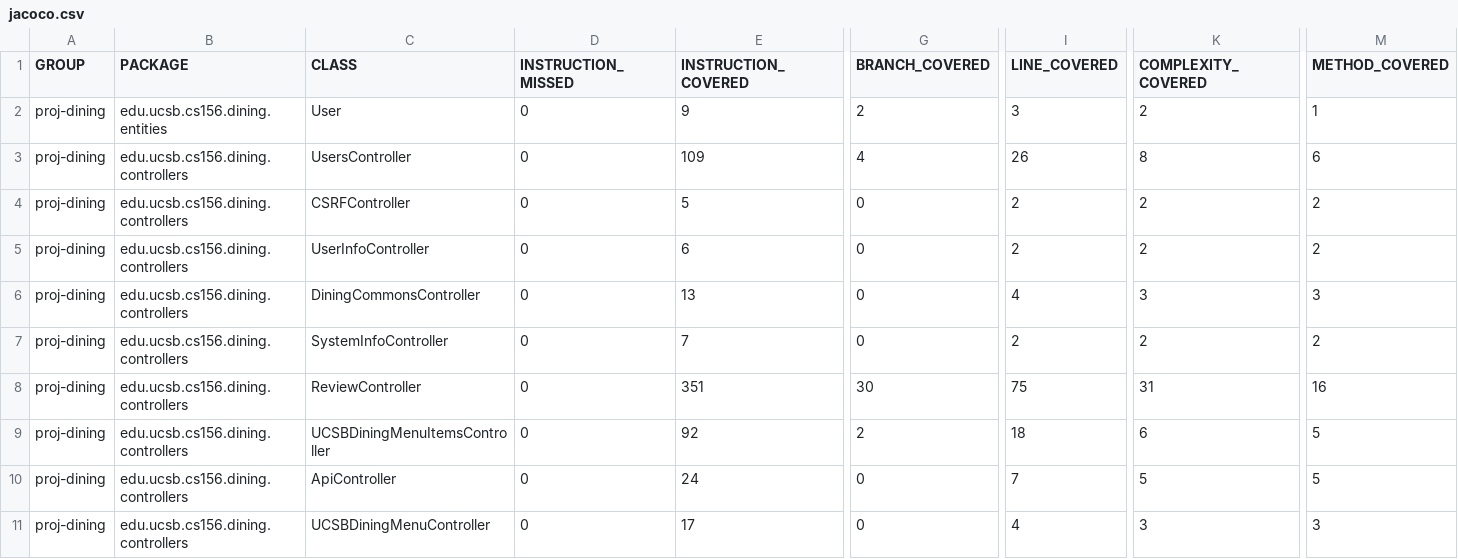
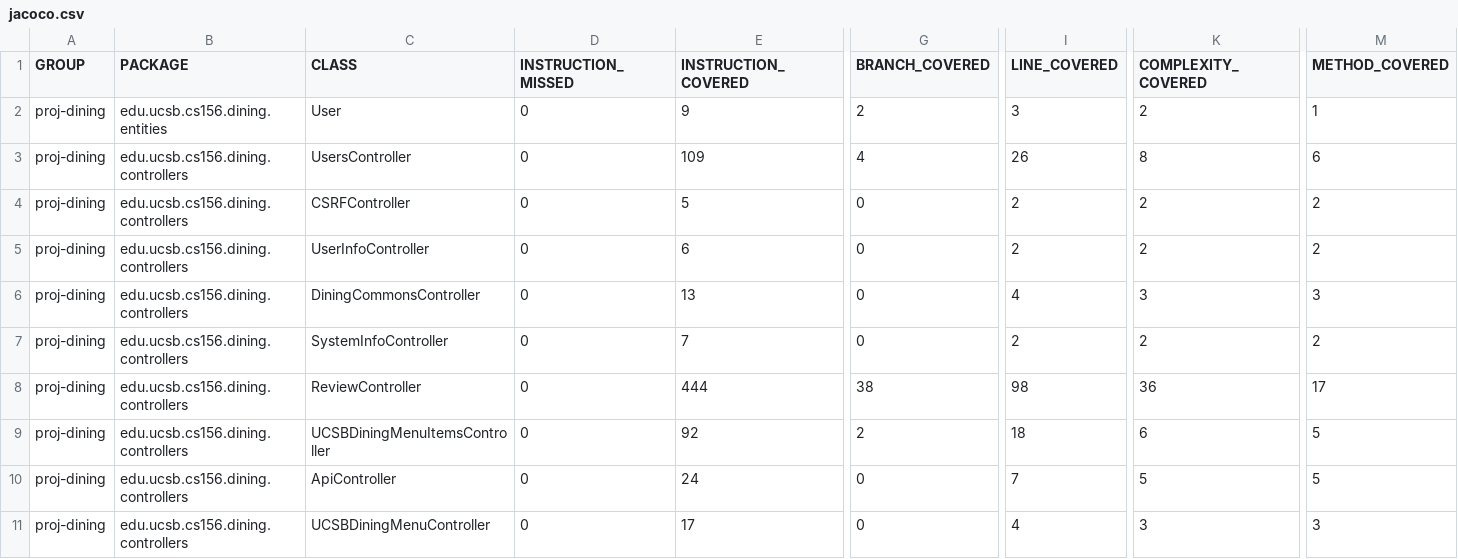
Before and after one commit to ucsb-cs156-s25/proj-dining-s25-06, a CSV file: jacoco/jacoco.csv, drawn as a sheet; only a part is shown, gaps mark what is left out; the diff names each change by its address in the sheet, - before the commit and + after, or states it on an @@ line.

```diff
--- a/jacoco/jacoco.csv
+++ b/jacoco/jacoco.csv
-E8 (INSTRUCTION_COVERED): 351
+E8 (INSTRUCTION_COVERED): 444
-G8 (BRANCH_COVERED): 30
+G8 (BRANCH_COVERED): 38
-I8 (LINE_COVERED): 75
+I8 (LINE_COVERED): 98
-K8 (COMPLEXITY_COVERED): 31
+K8 (COMPLEXITY_COVERED): 36
-M8 (METHOD_COVERED): 16
+M8 (METHOD_COVERED): 17
```
Also changed, not shown: 7 other files.
